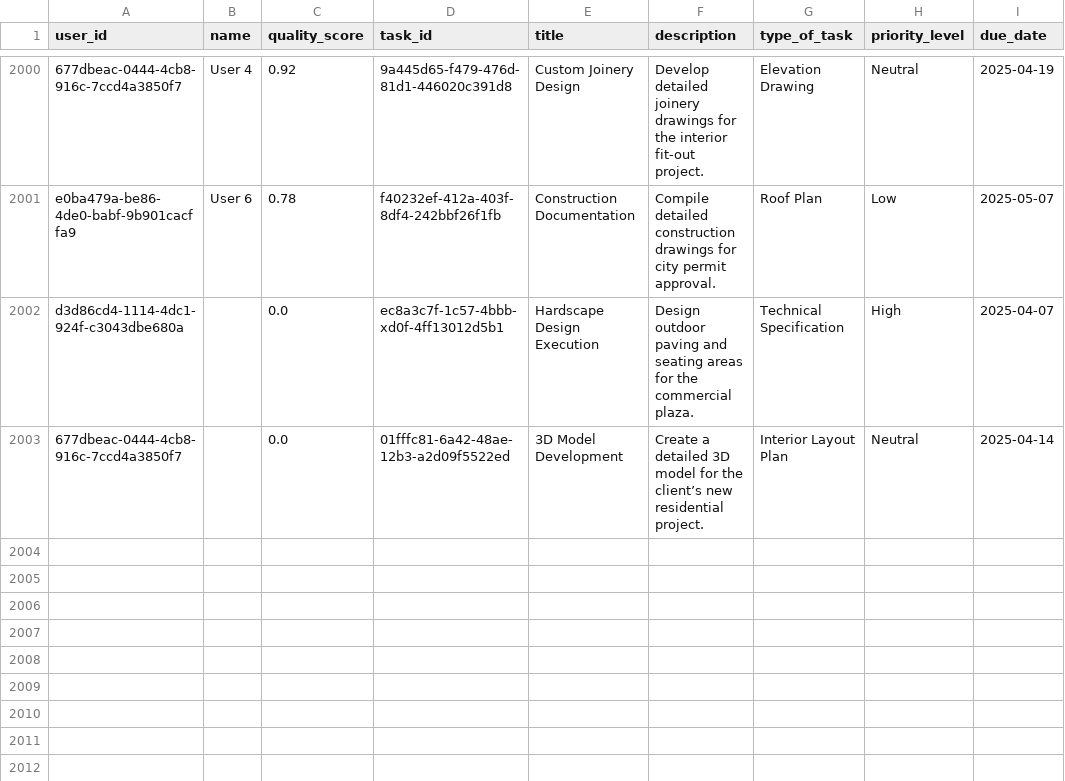
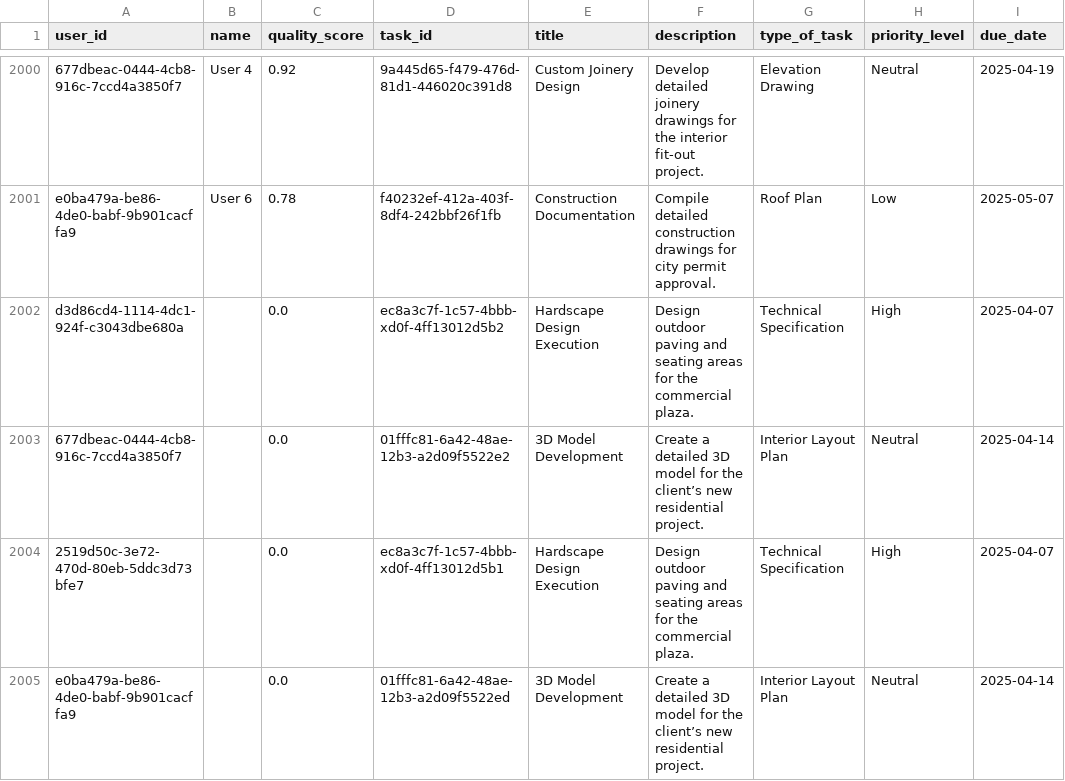
Before and after one commit to nervezrich/ai_task_delegation, a CSV file: backend/data/th.csv, drawn as a sheet; only a part is shown, gaps mark what is left out; the diff names each change by its address in the sheet, - before the commit and + after, or states it on an @@ line.

```diff
--- a/backend/data/th.csv
+++ b/backend/data/th.csv
-D2002 (task_id): ec8a3c7f-1c57-4bbb-xd0f-4ff13012d5b1
+D2002 (task_id): ec8a3c7f-1c57-4bbb-xd0f-4ff13012d5b2
-D2003 (task_id): 01fffc81-6a42-48ae-12b3-a2d09f5522ed
+D2003 (task_id): 01fffc81-6a42-48ae-12b3-a2d09f5522e2
+row 2004: 2519d50c-3e72-470d-80eb-5ddc3d73bfe7 |  | 0.0 | ec8a3c7f-1c57-4bbb-xd0f-4ff13012d5b1 | Hardscape Design Execution | Design outdoor paving and seating areas for the commercial plaza. | Technical Specification | High | 2025-04-07
+row 2005: e0ba479a-be86-4de0-babf-9b901cacffa9 |  | 0.0 | 01fffc81-6a42-48ae-12b3-a2d09f5522ed | 3D Model Development | Create a detailed 3D model for the client’s new residential project. | Interior Layout Plan | Neutral | 2025-04-14
```
Also changed, not shown: 1 other file.
